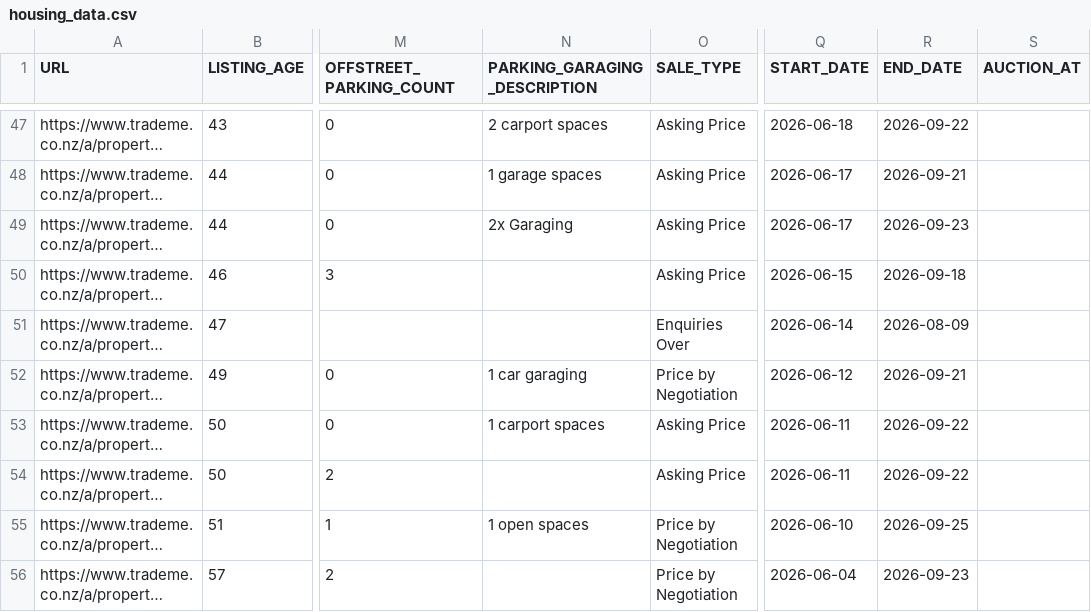
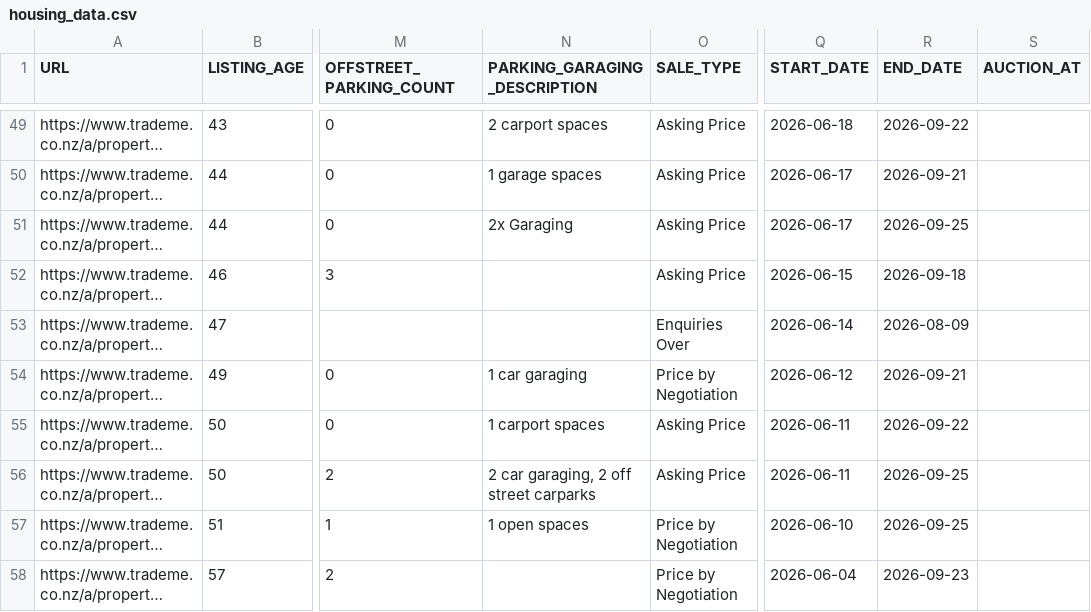
Before and after one commit to achilala/find-me-a-home-v2, a CSV file: data/housing_data.csv, drawn as a sheet; only a part is shown, gaps mark what is left out; long unchanged cells end in …; addresses are those after the commit; the diff covers the shown part only; the diff names each change by its address in the sheet, - before the commit and + after, or states it on an @@ line.

```diff
--- a/data/housing_data.csv
+++ b/data/housing_data.csv
-R51 (END_DATE): 2026-09-23
+R51 (END_DATE): 2026-09-25
-N56 (PARKING_GARAGING_DESCRIPTION): (empty)
+N56 (PARKING_GARAGING_DESCRIPTION): 2 car garaging, 2 off street carparks
-R56 (END_DATE): 2026-09-22
+R56 (END_DATE): 2026-09-25
```
Also changed, not shown: 3 added rows, 3 removed rows, 3 moved rows and 11 edited cells elsewhere in this file, 2 other files.
